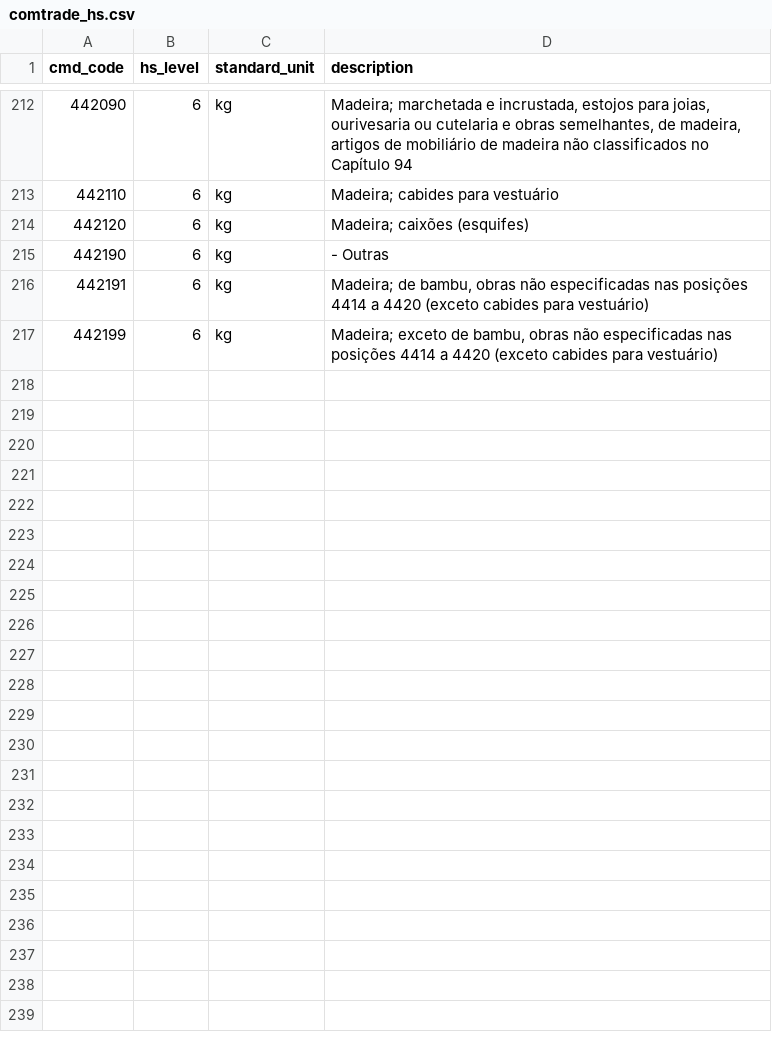
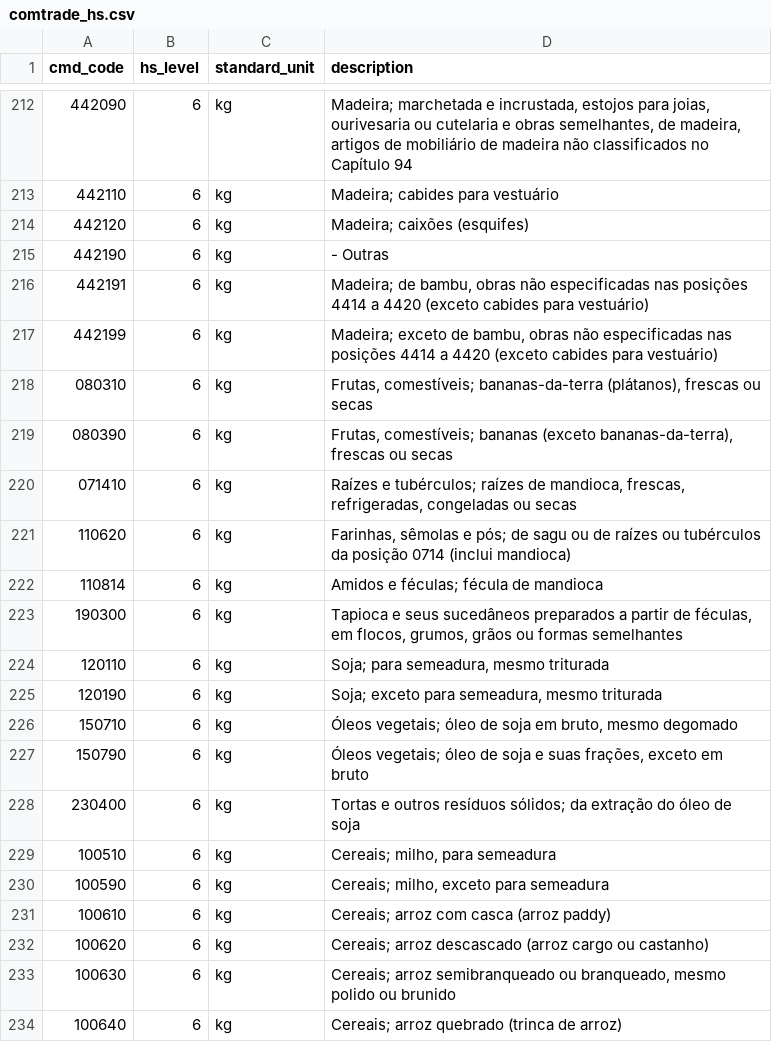
Before and after one commit to igorrflorentino/embrapa-dashboard-produtos-agricolas, a CSV file: dbt/seeds/comtrade_hs.csv, drawn as a sheet; only a part is shown, gaps mark what is left out.

```diff
--- a/dbt/seeds/comtrade_hs.csv
+++ b/dbt/seeds/comtrade_hs.csv
@@ -217 +217,18 @@ cmd_code,hs_level,standard_unit,description
 442199,6,kg,"Madeira; exceto de bambu, obras não especificadas nas posições 4414 a 4420 (exceto cabides para vestuário)"
+080310,6,kg,"Frutas, comestíveis; bananas-da-terra (plátanos), frescas ou secas"
+080390,6,kg,"Frutas, comestíveis; bananas (exceto bananas-da-terra), frescas ou secas"
+071410,6,kg,"Raízes e tubérculos; raízes de mandioca, frescas, refrigeradas, congeladas ou secas"
+110620,6,kg,"Farinhas, sêmolas e pós; de sagu ou de raízes ou tubérculos da posição 0714 (inclui mandioca)"
+110814,6,kg,"Amidos e féculas; fécula de mandioca"
+190300,6,kg,"Tapioca e seus sucedâneos preparados a partir de féculas, em flocos, grumos, grãos ou formas semelhantes"
+120110,6,kg,"Soja; para semeadura, mesmo triturada"
+120190,6,kg,"Soja; exceto para semeadura, mesmo triturada"
+150710,6,kg,"Óleos vegetais; óleo de soja em bruto, mesmo degomado"
+150790,6,kg,"Óleos vegetais; óleo de soja e suas frações, exceto em bruto"
+230400,6,kg,"Tortas e outros resíduos sólidos; da extração do óleo de soja"
+100510,6,kg,"Cereais; milho, para semeadura"
+100590,6,kg,"Cereais; milho, exceto para semeadura"
+100610,6,kg,"Cereais; arroz com casca (arroz paddy)"
+100620,6,kg,"Cereais; arroz descascado (arroz cargo ou castanho)"
+100630,6,kg,"Cereais; arroz semibranqueado ou branqueado, mesmo polido ou brunido"
+100640,6,kg,"Cereais; arroz quebrado (trinca de arroz)"
```
Also changed, not shown: dbt/seeds/comex_ncm.csv, dbt/seeds/commodity_crosswalk.csv, 30 other files.
